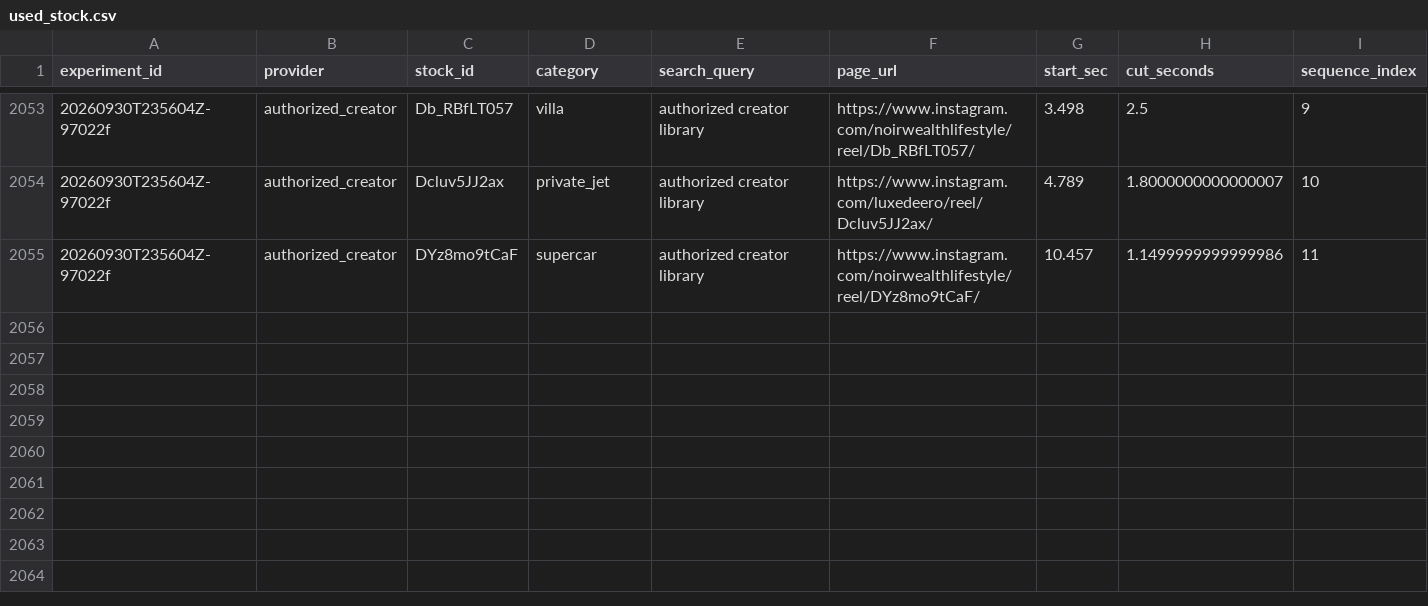
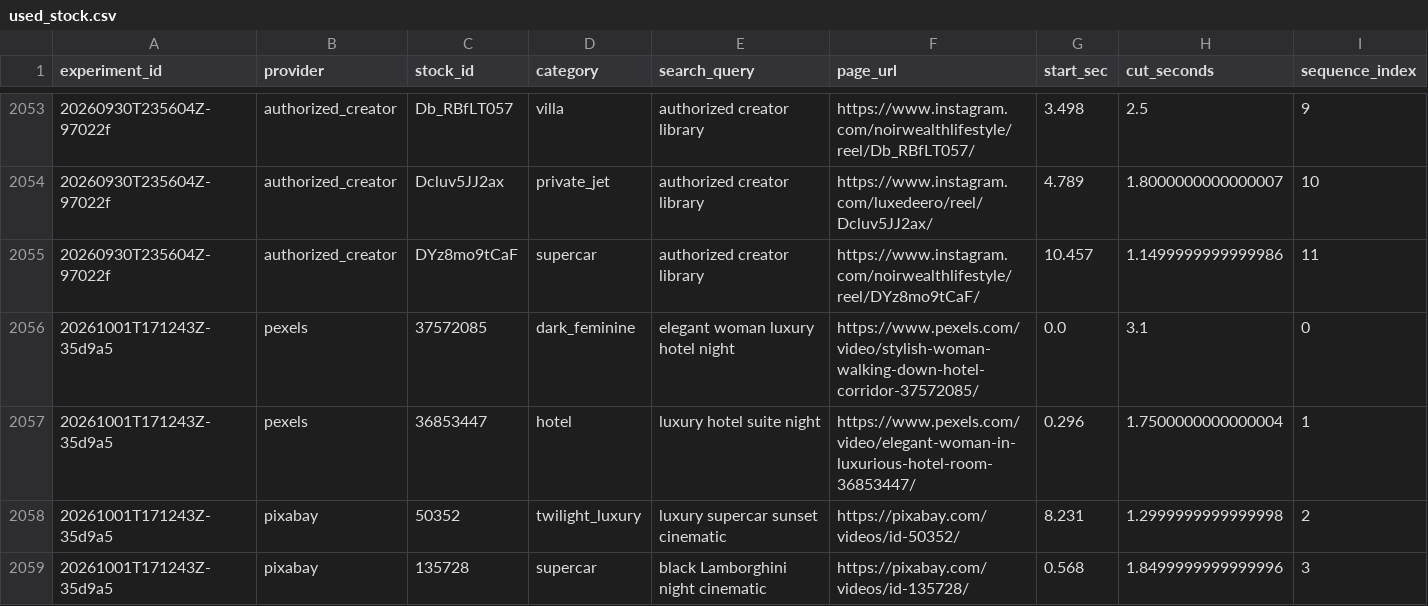
Before and after one commit to Wahb-tech/video-pipeline, a CSV file: data/used_stock.csv, drawn as a sheet; only a part is shown, gaps mark what is left out; rows hold the shown columns only; the diff names each change by its address in the sheet, - before the commit and + after, or states it on an @@ line.

```diff
--- a/data/used_stock.csv
+++ b/data/used_stock.csv
+row 2056: 20261001T171243Z-35d9a5 | pexels | 37572085 | dark_feminine | elegant woman luxury hotel night | https://www.pexels.com/video/stylish-woman-walking-down-hotel-corridor-37572085/ | 0.0 | 3.1 | 0
+row 2057: 20261001T171243Z-35d9a5 | pexels | 36853447 | hotel | luxury hotel suite night | https://www.pexels.com/video/elegant-woman-in-luxurious-hotel-room-36853447/ | 0.296 | 1.7500000000000004 | 1
+row 2058: 20261001T171243Z-35d9a5 | pixabay | 50352 | twilight_luxury | luxury supercar sunset cinematic | https://pixabay.com/videos/id-50352/ | 8.231 | 1.2999999999999998 | 2
+row 2059: 20261001T171243Z-35d9a5 | pixabay | 135728 | supercar | black Lamborghini night cinematic | https://pixabay.com/videos/id-135728/ | 0.568 | 1.8499999999999996 | 3
```
Also changed, not shown: data/generated.csv.
